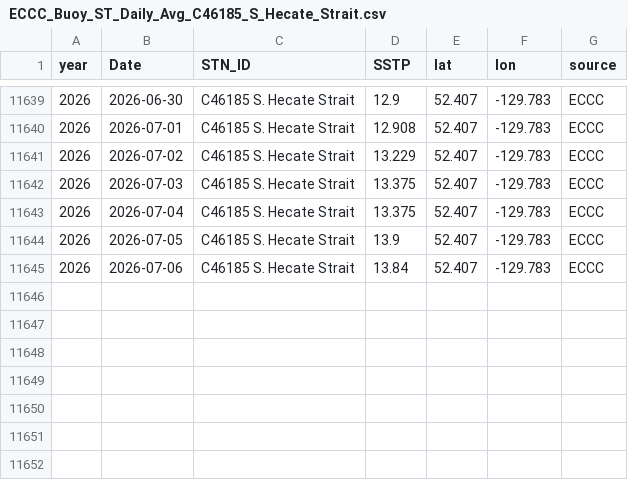
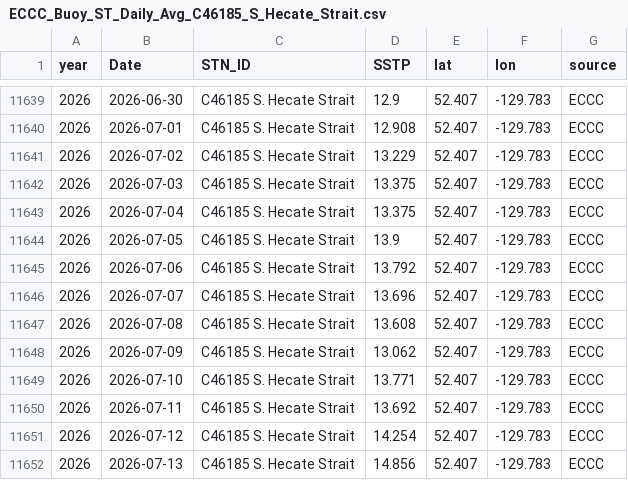
Before and after one commit to IOS-OSD-DPG/Pacific_SST_Monitoring, a CSV file: data/buoy_ST_daily/ECCC_Buoy_ST_Daily_Avg_C46185_S_Hecate_Strait.csv, drawn as a sheet; only a part is shown, gaps mark what is left out.

```diff
--- a/data/buoy_ST_daily/ECCC_Buoy_ST_Daily_Avg_C46185_S_Hecate_Strait.csv
+++ b/data/buoy_ST_daily/ECCC_Buoy_ST_Daily_Avg_C46185_S_Hecate_Strait.csv
@@ -11644,2 +11644,9 @@
 2026,2026-07-05,"C46185 S. Hecate Strait",13.9,52.407,-129.783,"ECCC"
-2026,2026-07-06,"C46185 S. Hecate Strait",13.84,52.407,-129.783,"ECCC"
+2026,2026-07-06,"C46185 S. Hecate Strait",13.792,52.407,-129.783,"ECCC"
+2026,2026-07-07,"C46185 S. Hecate Strait",13.696,52.407,-129.783,"ECCC"
+2026,2026-07-08,"C46185 S. Hecate Strait",13.608,52.407,-129.783,"ECCC"
+2026,2026-07-09,"C46185 S. Hecate Strait",13.062,52.407,-129.783,"ECCC"
+2026,2026-07-10,"C46185 S. Hecate Strait",13.771,52.407,-129.783,"ECCC"
+2026,2026-07-11,"C46185 S. Hecate Strait",13.692,52.407,-129.783,"ECCC"
+2026,2026-07-12,"C46185 S. Hecate Strait",14.254,52.407,-129.783,"ECCC"
+2026,2026-07-13,"C46185 S. Hecate Strait",14.856,52.407,-129.783,"ECCC"
```
Also changed, not shown: data/buoy_ST_daily/ECCC_Buoy_ST_Daily_Avg_C46145_Central_Dixon_Entrance.csv, data/buoy_ST_daily/ECCC_Buoy_ST_Daily_Avg_C46206_La_Perouse_Bank.csv, 41 other files.
